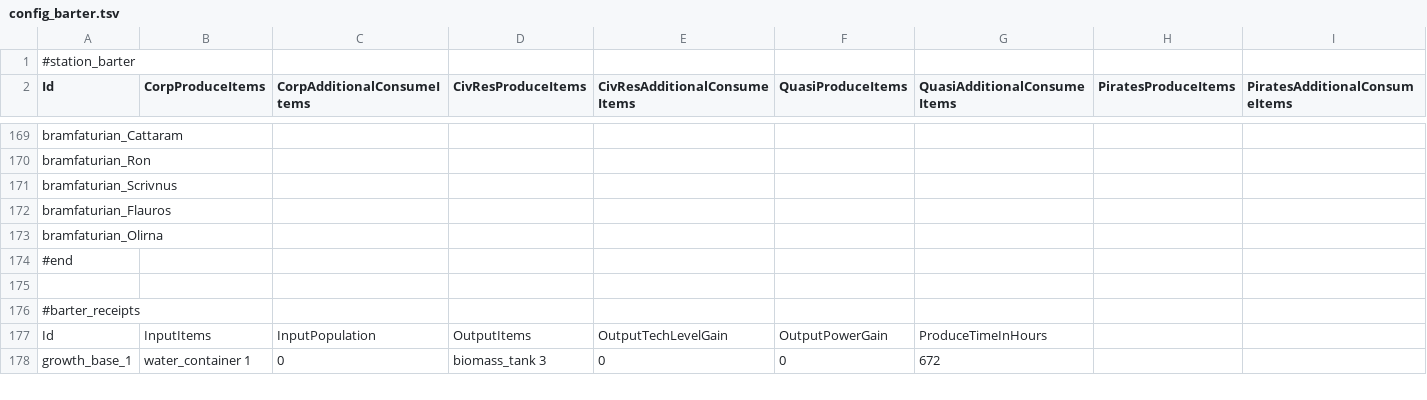
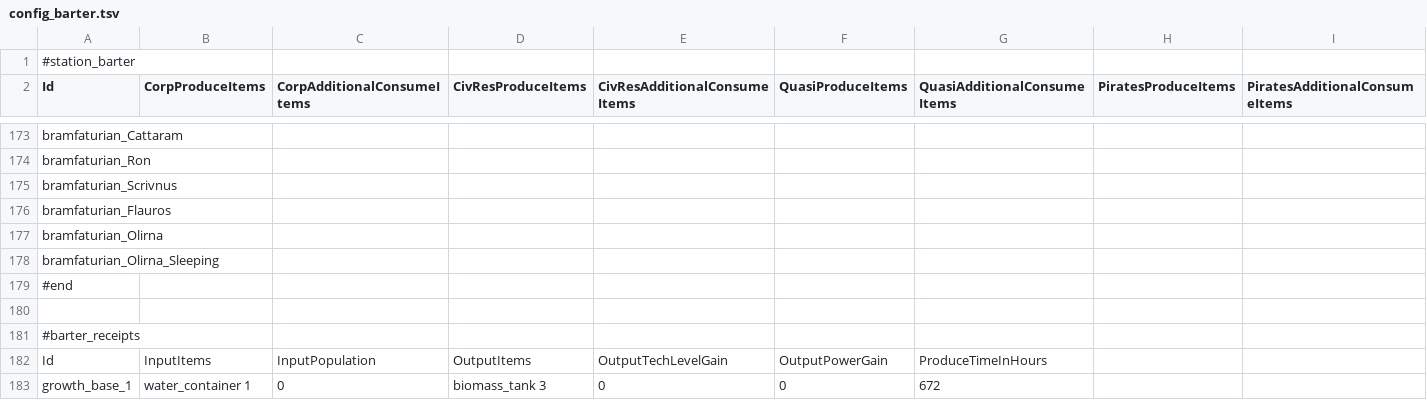
Before and after one commit to BadRyuner/qm_data, a TSV file: config_barter.tsv, drawn as a sheet; only a part is shown, gaps mark what is left out; the diff covers the shown part only.

```diff
--- a/config_barter.tsv
+++ b/config_barter.tsv
@@ -173,2 +177,3 @@ bramfaturian_Flauros
 bramfaturian_Olirna								
+bramfaturian_Olirna_Sleeping								
 #end								
```
Also changed, not shown: 13 added rows and 4 edited cells elsewhere in this file, config_items.tsv, config_items_properties.tsv, 14 other files.
